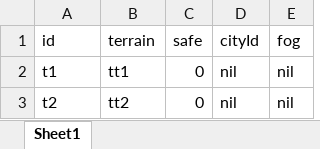
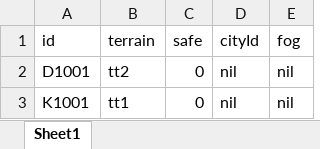
Before and after one commit to fancyblock/EAM, an Excel workbook: UniPrj/EAM/Assets/GameSettings~/TableMapTile.xlsx, sheet Sheet1, drawn as a sheet; values as stored, in another font and other column widths than the file's, no borders; the diff names each change by its address in the sheet, - before the commit and + after, or states it on an @@ line.

```diff
--- a/UniPrj/EAM/Assets/GameSettings~/TableMapTile.xlsx (sheet Sheet1)
+++ b/UniPrj/EAM/Assets/GameSettings~/TableMapTile.xlsx (sheet Sheet1)
-A2 (id): t1
+A2 (id): D1001
-B2 (terrain): tt1
+B2 (terrain): tt2
-A3 (id): t2
+A3 (id): K1001
-B3 (terrain): tt2
+B3 (terrain): tt1
```
Also changed, not shown: UniPrj/EAM/Assets/GameSettings~/TableMap.xlsx, UniPrj/EAM/Assets/GameSettings~/TableTileShape.xlsx, 2 other files.
